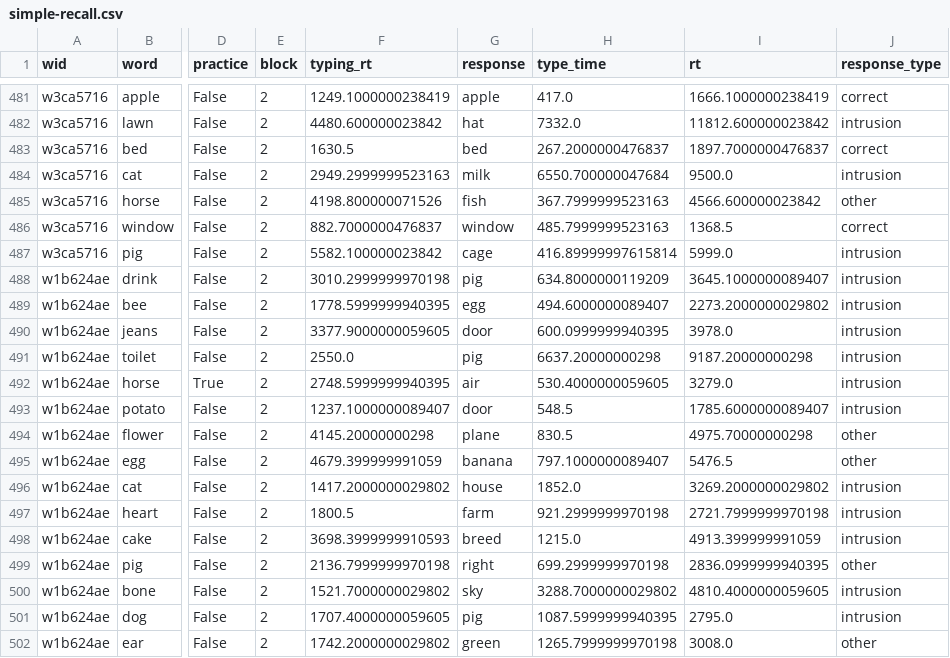
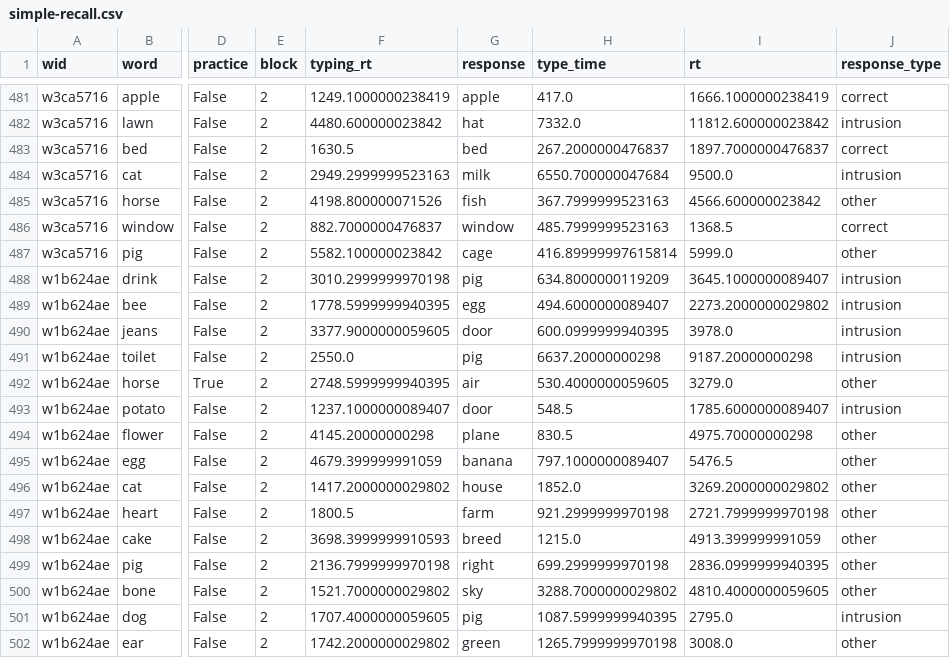
Before and after one commit to fredcallaway/memory, a CSV file: data/full/v6.5B/simple-recall.csv, drawn as a sheet; only a part is shown, gaps mark what is left out; the diff covers the shown part only; the diff names each change by its address in the sheet, - before the commit and + after, or states it on an @@ line.

```diff
--- a/data/full/v6.5B/simple-recall.csv
+++ b/data/full/v6.5B/simple-recall.csv
-J487 (response_type): intrusion
+J487 (response_type): other
-J492 (response_type): intrusion
+J492 (response_type): other
-J496:J498 (response_type): intrusion
+J496:J498 (response_type): other
-J500 (response_type): intrusion
+J500 (response_type): other
```
Also changed, not shown: 162 edited cells elsewhere in this file, data/full/v5.6/survey.csv, data/full/v5.6B/survey.csv, 24 other files.
